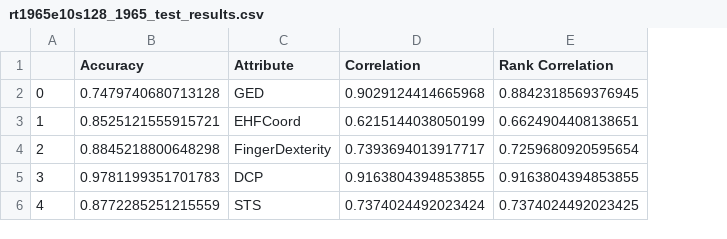
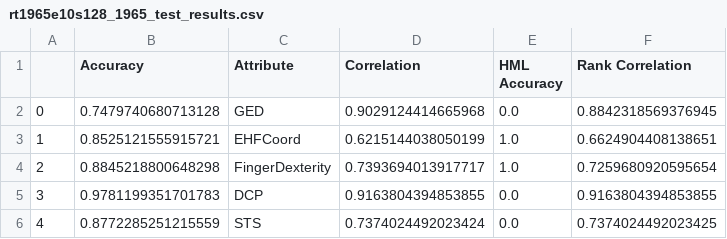
Before and after one commit to joseivm/dot-nlp, a CSV file: results/Attr/rt1965e10s128_1965_test_results.csv, drawn as a sheet; the diff names each change by its address in the sheet, - before the commit and + after, or states it on an @@ line.

Commit message:
adding some testing results

```diff
--- a/results/Attr/rt1965e10s128_1965_test_results.csv
+++ b/results/Attr/rt1965e10s128_1965_test_results.csv
+column E (HML Accuracy), rows 2-6: 0.0 | 1.0 | 1.0 | 0.0 | 0.0
```
Also changed, not shown: results/Attr/rt1965e10s128_1991_test_results.csv, 5 other files.
